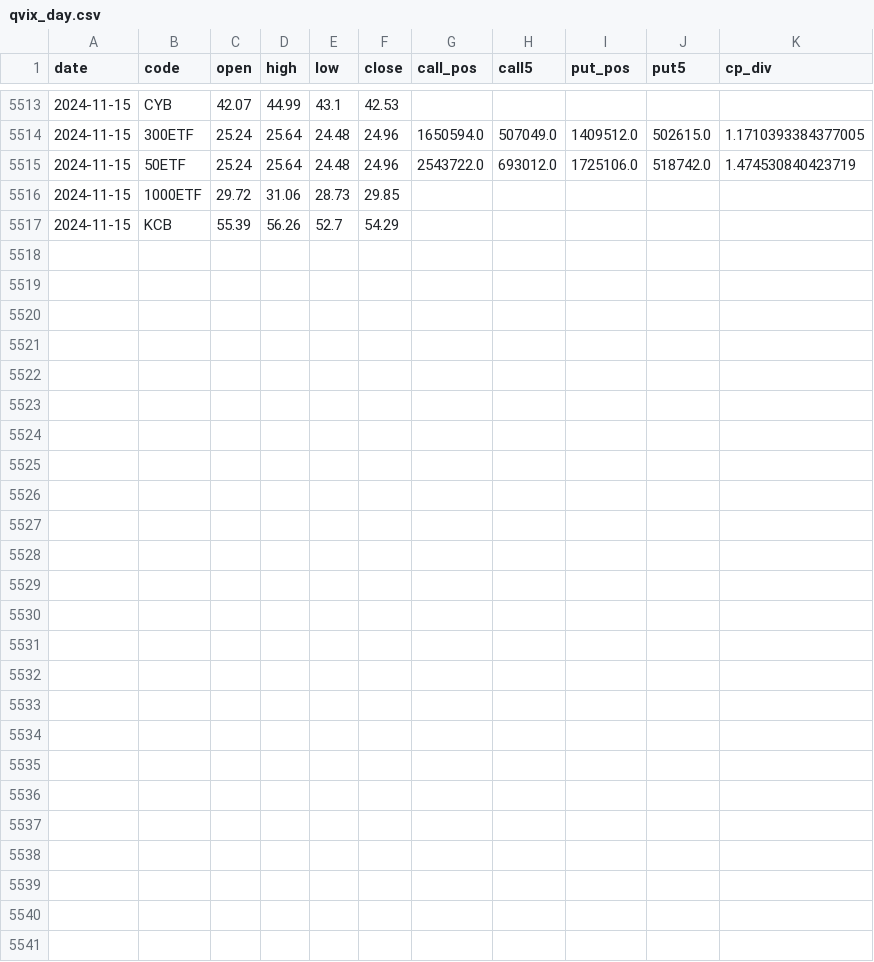
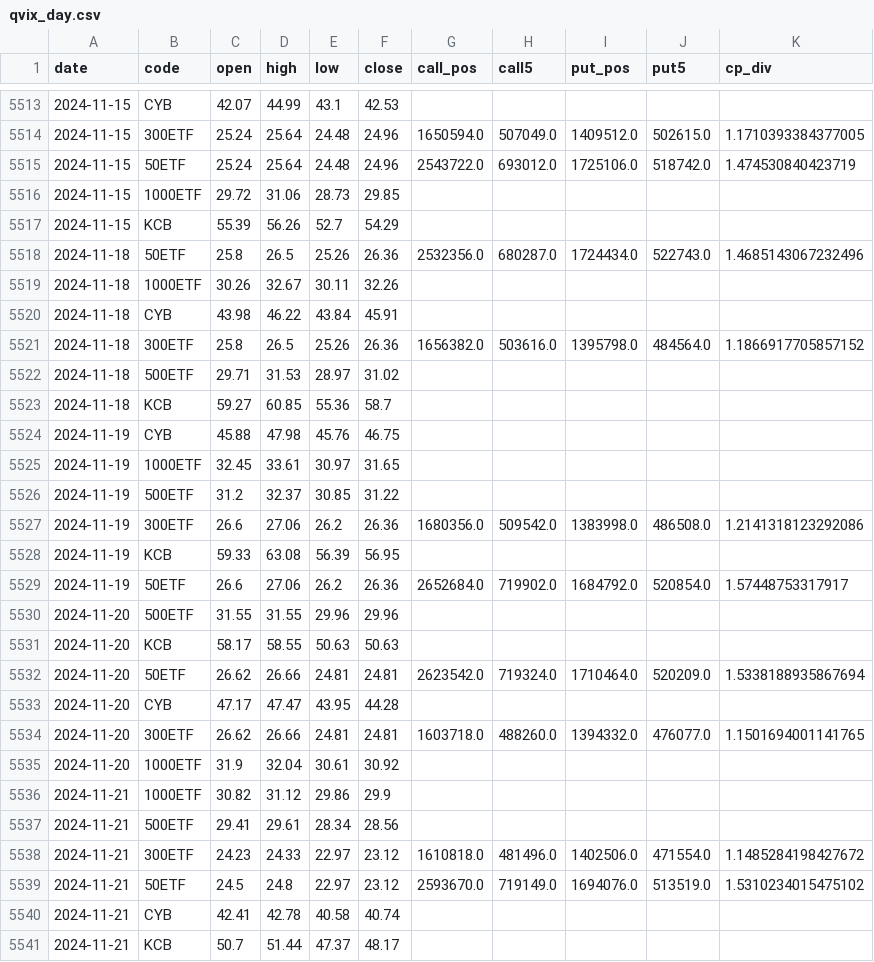
Before and after one commit to wliwh/trade_class, a CSV file: data_save/qvix_day.csv, drawn as a sheet; only a part is shown, gaps mark what is left out.

```diff
--- a/data_save/qvix_day.csv
+++ b/data_save/qvix_day.csv
@@ -5517 +5517,25 @@ date,code,open,high,low,close,call_pos,call5,put_pos,put5,cp_div
 2024-11-15,KCB,55.39,56.26,52.7,54.29,,,,,
+2024-11-18,50ETF,25.8,26.5,25.26,26.36,2532356.0,680287.0,1724434.0,522743.0,1.4685143067232496
+2024-11-18,1000ETF,30.26,32.67,30.11,32.26,,,,,
+2024-11-18,CYB,43.98,46.22,43.84,45.91,,,,,
+2024-11-18,300ETF,25.8,26.5,25.26,26.36,1656382.0,503616.0,1395798.0,484564.0,1.1866917705857152
+2024-11-18,500ETF,29.71,31.53,28.97,31.02,,,,,
+2024-11-18,KCB,59.27,60.85,55.36,58.7,,,,,
+2024-11-19,CYB,45.88,47.98,45.76,46.75,,,,,
+2024-11-19,1000ETF,32.45,33.61,30.97,31.65,,,,,
+2024-11-19,500ETF,31.2,32.37,30.85,31.22,,,,,
+2024-11-19,300ETF,26.6,27.06,26.2,26.36,1680356.0,509542.0,1383998.0,486508.0,1.2141318123292086
+2024-11-19,KCB,59.33,63.08,56.39,56.95,,,,,
+2024-11-19,50ETF,26.6,27.06,26.2,26.36,2652684.0,719902.0,1684792.0,520854.0,1.57448753317917
+2024-11-20,500ETF,31.55,31.55,29.96,29.96,,,,,
+2024-11-20,KCB,58.17,58.55,50.63,50.63,,,,,
+2024-11-20,50ETF,26.62,26.66,24.81,24.81,2623542.0,719324.0,1710464.0,520209.0,1.5338188935867694
+2024-11-20,CYB,47.17,47.47,43.95,44.28,,,,,
+2024-11-20,300ETF,26.62,26.66,24.81,24.81,1603718.0,488260.0,1394332.0,476077.0,1.1501694001141765
+2024-11-20,1000ETF,31.9,32.04,30.61,30.92,,,,,
+2024-11-21,1000ETF,30.82,31.12,29.86,29.9,,,,,
+2024-11-21,500ETF,29.41,29.61,28.34,28.56,,,,,
+2024-11-21,300ETF,24.23,24.33,22.97,23.12,1610818.0,481496.0,1402506.0,471554.0,1.1485284198427672
+2024-11-21,50ETF,24.5,24.8,22.97,23.12,2593670.0,719149.0,1694076.0,513519.0,1.5310234015475102
+2024-11-21,CYB,42.41,42.78,40.58,40.74,,,,,
+2024-11-21,KCB,50.7,51.44,47.37,48.17,,,,,
```
Also changed, not shown: common/search_names.csv, data_save/high_low_legu.csv, 12 other files.
